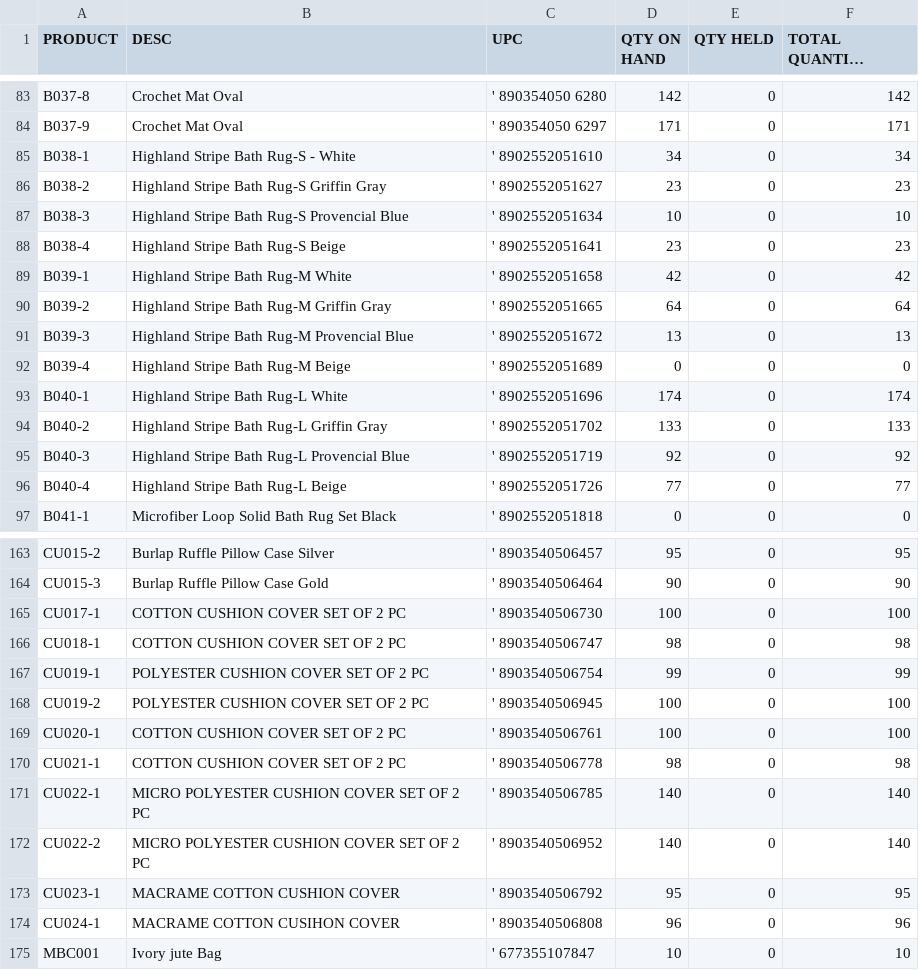
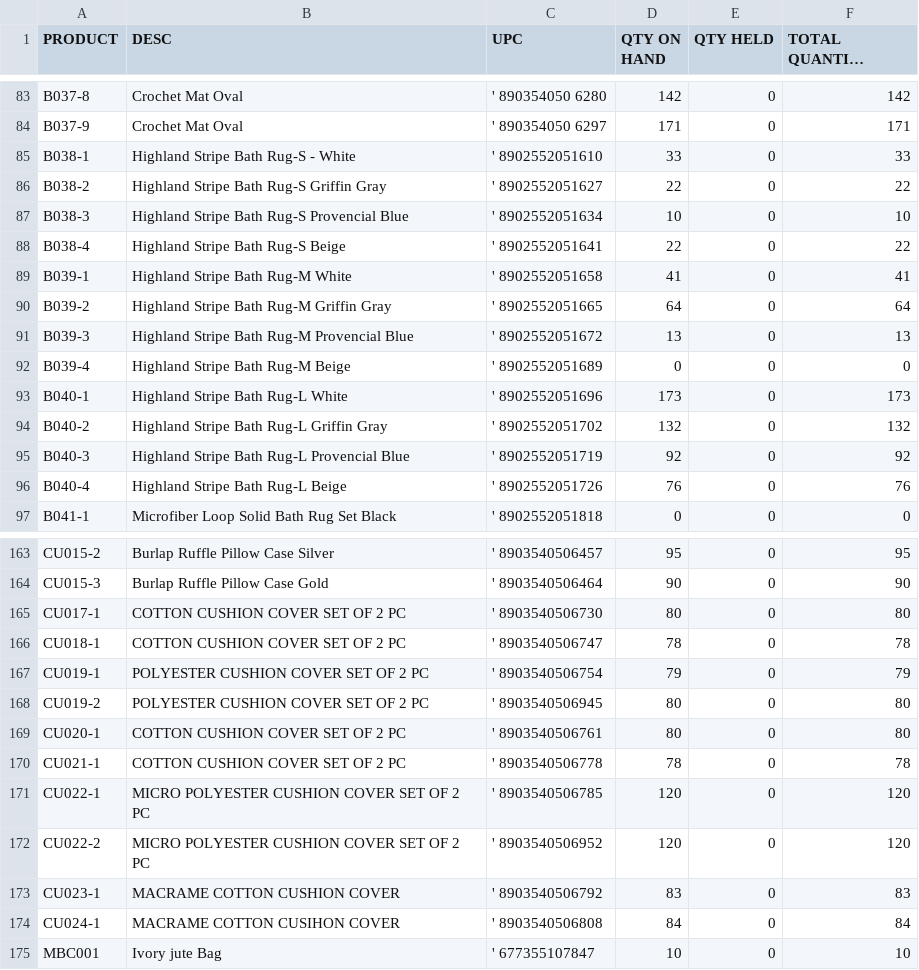
Before and after one commit to bbatra/ChardinDev, a CSV file: src/backend/utilities/latest-inventory.csv, drawn as a sheet; only a part is shown, gaps mark what is left out; long unchanged cells end in …; the diff covers the shown part only.

```diff
--- a/src/backend/utilities/latest-inventory.csv
+++ b/src/backend/utilities/latest-inventory.csv
@@ -84,7 +84,7 @@ B037-8,Crochet Mat Oval,' 890354050 6280,142,0,142
 B037-9,Crochet Mat Oval,' 890354050 6297,171,0,171
-B038-1,Highland Stripe Bath Rug-S - White,' 8902552051610,34,0,34
-B038-2,Highland Stripe Bath Rug-S Griffin Gray,' 8902552051627,23,0,23
+B038-1,Highland Stripe Bath Rug-S - White,' 8902552051610,33,0,33
+B038-2,Highland Stripe Bath Rug-S Griffin Gray,' 8902552051627,22,0,22
 B038-3,Highland Stripe Bath Rug-S Provencial Blue,' 8902552051634,10,0,10
-B038-4,Highland Stripe Bath Rug-S Beige,' 8902552051641,23,0,23
-B039-1,Highland Stripe Bath Rug-M White,' 8902552051658,42,0,42
+B038-4,Highland Stripe Bath Rug-S Beige,' 8902552051641,22,0,22
+B039-1,Highland Stripe Bath Rug-M White,' 8902552051658,41,0,41
 B039-2,Highland Stripe Bath Rug-M Griffin Gray,' 8902552051665,64,0,64
@@ -92,6 +92,6 @@ B039-3,Highland Stripe Bath Rug-M Provencial Blue,' 8902552051672,13,0,13
 B039-4,Highland Stripe Bath Rug-M Beige,' 8902552051689,0,0,0
-B040-1,Highland Stripe Bath Rug-L White,' 8902552051696,174,0,174
-B040-2,Highland Stripe Bath Rug-L Griffin Gray,' 8902552051702,133,0,133
+B040-1,Highland Stripe Bath Rug-L White,' 8902552051696,173,0,173
+B040-2,Highland Stripe Bath Rug-L Griffin Gray,' 8902552051702,132,0,132
 B040-3,Highland Stripe Bath Rug-L Provencial Blue,' 8902552051719,92,0,92
-B040-4,Highland Stripe Bath Rug-L Beige,' 8902552051726,77,0,77
+B040-4,Highland Stripe Bath Rug-L Beige,' 8902552051726,76,0,76
 B041-1,Microfiber Loop Solid Bath Rug Set Black,' 8902552051818,0,0,0
@@ -164,12 +164,12 @@ CU015-2,Burlap Ruffle Pillow Case Silver,' 8903540506457,95,0,95
 CU015-3,Burlap Ruffle Pillow Case Gold,' 8903540506464,90,0,90
-CU017-1,COTTON CUSHION  COVER  SET OF 2 PC ,' 8903540506730,100,0,100
-CU018-1, COTTON CUSHION COVER  SET OF 2 PC,' 8903540506747,98,0,98
-CU019-1,POLYESTER  CUSHION COVER SET OF 2 PC,' 8903540506754,99,0,99
-CU019-2,POLYESTER  CUSHION COVER  SET OF 2 PC,' 8903540506945,100,0,100
-CU020-1,COTTON CUSHION  COVER  SET OF 2 PC ,' 8903540506761,100,0,100
-CU021-1,COTTON CUSHION  COVER  SET OF 2 PC ,' 8903540506778,98,0,98
-CU022-1,MICRO POLYESTER CUSHION COVER SET OF 2 PC,' 8903540506785,140,0,140
-CU022-2,MICRO POLYESTER CUSHION COVER SET OF 2 PC,' 8903540506952,140,0,140
-CU023-1,MACRAME COTTON CUSHION COVER,' 8903540506792,95,0,95
-CU024-1,MACRAME COTTON CUSIHON COVER,' 8903540506808,96,0,96
+CU017-1,COTTON CUSHION  COVER  SET OF 2 PC ,' 8903540506730,80,0,80
+CU018-1, COTTON CUSHION COVER  SET OF 2 PC,' 8903540506747,78,0,78
+CU019-1,POLYESTER  CUSHION COVER SET OF 2 PC,' 8903540506754,79,0,79
+CU019-2,POLYESTER  CUSHION COVER  SET OF 2 PC,' 8903540506945,80,0,80
+CU020-1,COTTON CUSHION  COVER  SET OF 2 PC ,' 8903540506761,80,0,80
+CU021-1,COTTON CUSHION  COVER  SET OF 2 PC ,' 8903540506778,78,0,78
+CU022-1,MICRO POLYESTER CUSHION COVER SET OF 2 PC,' 8903540506785,120,0,120
+CU022-2,MICRO POLYESTER CUSHION COVER SET OF 2 PC,' 8903540506952,120,0,120
+CU023-1,MACRAME COTTON CUSHION COVER,' 8903540506792,83,0,83
+CU024-1,MACRAME COTTON CUSIHON COVER,' 8903540506808,84,0,84
 MBC001,Ivory jute Bag,' 677355107847,10,0,10
```
Also changed, not shown: 138 edited cells elsewhere in this file, 4 other files.
